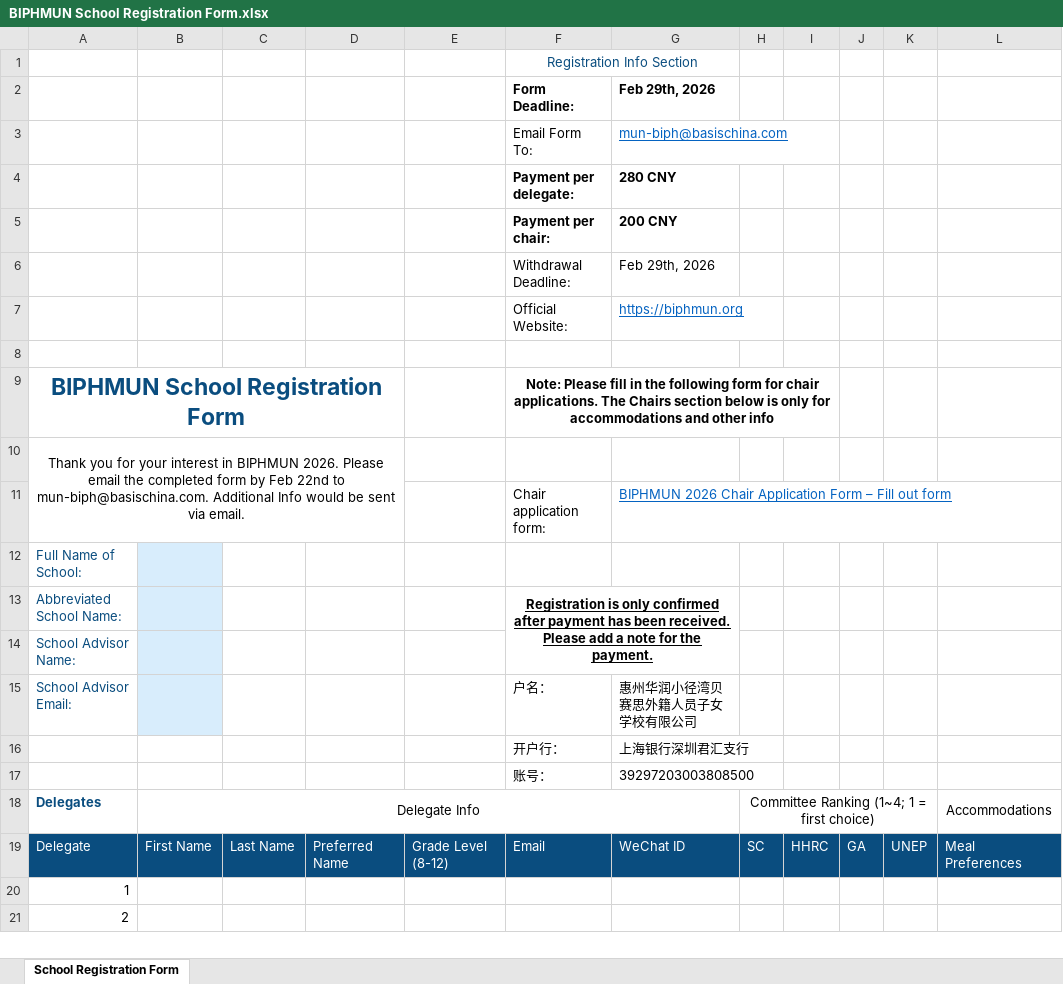
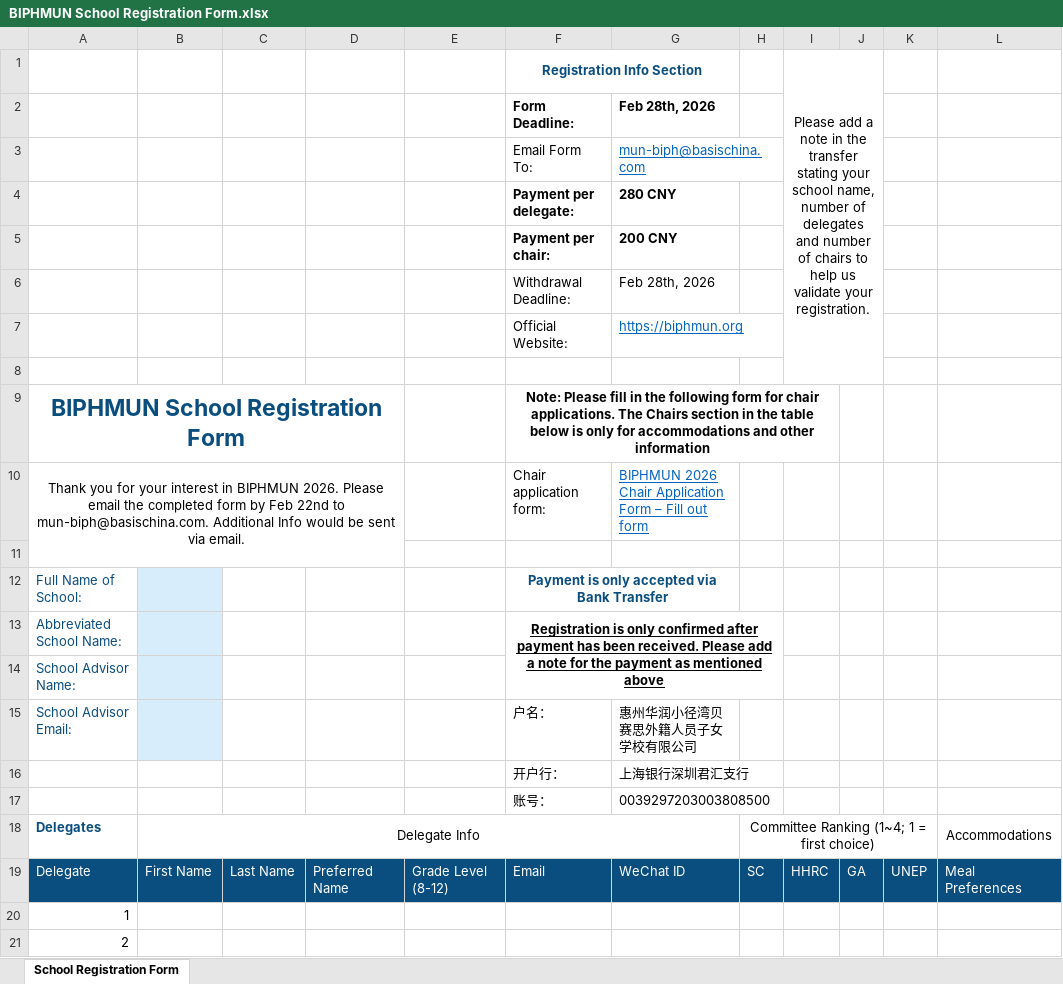
Before and after one commit to Eddy12597/BIPHMUN, an Excel workbook: assets/documents/BIPHMUN School Registration Form.xlsx, sheet School Registration Form, drawn as a sheet; only a part is shown; values as stored, in another font and other column widths than the file's, no borders; charts and pictures not drawn; removed rows and columns are numbered as before the commit, all else as after; rows hold the shown columns only; the diff names each change by its address in the sheet, - before the commit and + after, or states it on an @@ line.

Commit message:
Modified School Registration Form

```diff
--- a/assets/documents/BIPHMUN School Registration Form.xlsx (sheet School Registration Form)
+++ b/assets/documents/BIPHMUN School Registration Form.xlsx (sheet School Registration Form)
-F1 bold: off
+F1 bold: on
-I1: (empty)
+I1: Please add a note in the transfer stating your school name, number of delegates and number of chairs to help us validate your registration.
+I1:J8 merged
-G2: Feb 29th, 2026
+G2: Feb 28th, 2026
-G6: Feb 29th, 2026
+G6: Feb 28th, 2026
-F9: …Chairs section below is only for accommodations and other info
+F9: …Chairs section in the table below is only for accommodations and other information
-row 10: Thank you for your interest in BIPHMUN 2026. Please email the completed form by Feb 22nd to mun-biph@basischina.com. Additional Info would be sent via email.
-A10: (empty)
+A10: Thank you for your interest in BIPHMUN 2026. Please email the completed form by Feb 22nd to mun-biph@basischina.com. Additional Info would be sent via email.
+A10:D11 merged
+row 11: (empty)
-F12: (empty)
+F12: Payment is only accepted via Bank Transfer
+F12:G12 merged
-F13: …for the payment.
+F13: …for the payment as mentioned above
-F13:G14 merged
+F13:H14 merged
-G17: 39297203003808500
+G17: 0039297203003808500
```
Also changed, not shown: 1 other file.
